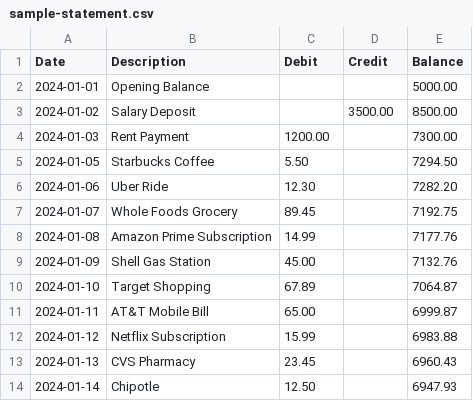
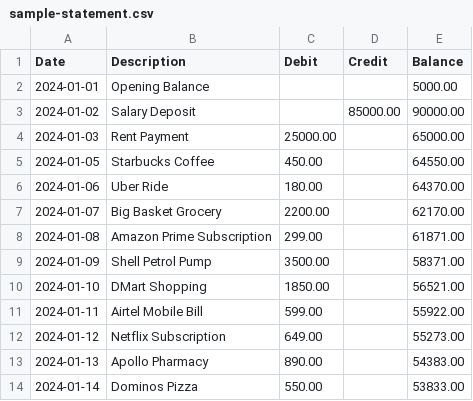
Before and after one commit to Prxnesh/AI-Personal-Finance-Autopilot, a CSV file: docs/sample-statement.csv, drawn as a sheet; only a part is shown; the diff covers the shown part only.

```diff
--- a/docs/sample-statement.csv
+++ b/docs/sample-statement.csv
@@ -2,13 +2,13 @@ Date,Description,Debit,Credit,Balance
 2024-01-01,Opening Balance,,,5000.00
-2024-01-02,Salary Deposit,,3500.00,8500.00
-2024-01-03,Rent Payment,1200.00,,7300.00
-2024-01-05,Starbucks Coffee,5.50,,7294.50
-2024-01-06,Uber Ride,12.30,,7282.20
-2024-01-07,Whole Foods Grocery,89.45,,7192.75
-2024-01-08,Amazon Prime Subscription,14.99,,7177.76
-2024-01-09,Shell Gas Station,45.00,,7132.76
-2024-01-10,Target Shopping,67.89,,7064.87
-2024-01-11,AT&T Mobile Bill,65.00,,6999.87
-2024-01-12,Netflix Subscription,15.99,,6983.88
-2024-01-13,CVS Pharmacy,23.45,,6960.43
-2024-01-14,Chipotle,12.50,,6947.93
+2024-01-02,Salary Deposit,,85000.00,90000.00
+2024-01-03,Rent Payment,25000.00,,65000.00
+2024-01-05,Starbucks Coffee,450.00,,64550.00
+2024-01-06,Uber Ride,180.00,,64370.00
+2024-01-07,Big Basket Grocery,2200.00,,62170.00
+2024-01-08,Amazon Prime Subscription,299.00,,61871.00
+2024-01-09,Shell Petrol Pump,3500.00,,58371.00
+2024-01-10,DMart Shopping,1850.00,,56521.00
+2024-01-11,Airtel Mobile Bill,599.00,,55922.00
+2024-01-12,Netflix Subscription,649.00,,55273.00
+2024-01-13,Apollo Pharmacy,890.00,,54383.00
+2024-01-14,Dominos Pizza,550.00,,53833.00
```
Also changed, not shown: 96 edited cells elsewhere in this file, 6 other files.
